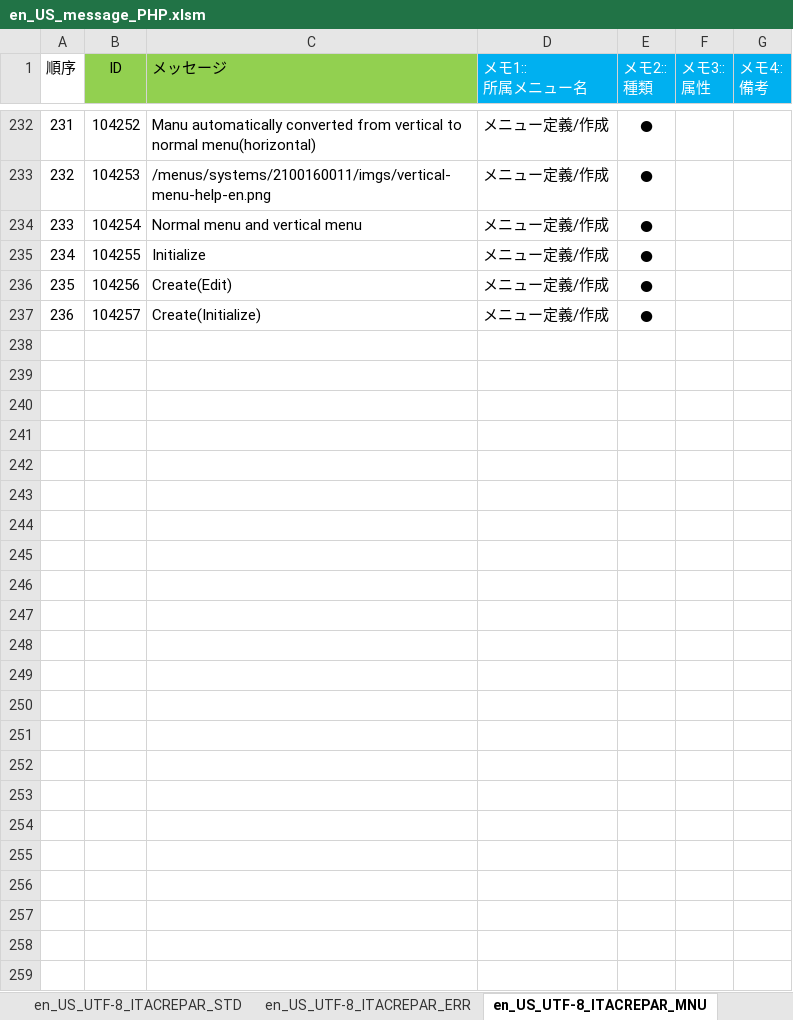
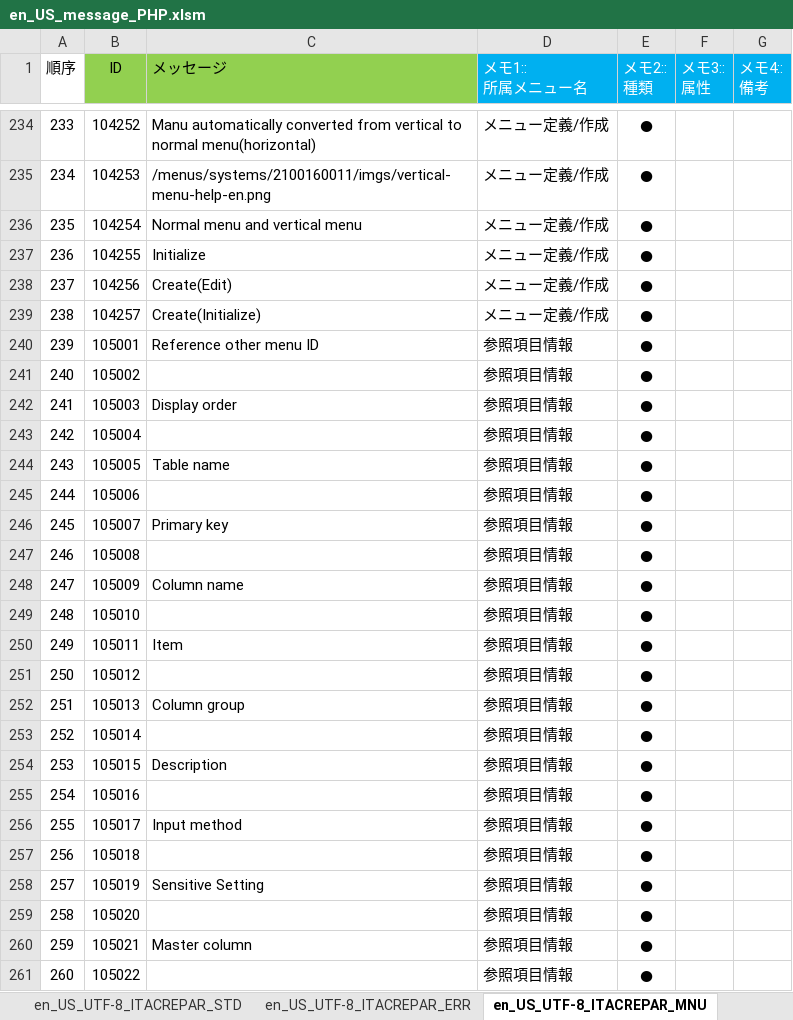
Before and after one commit to exastro-suite/it-automation, an Excel workbook: ky_message_seeds/create_param_menu/en_US_message_PHP.xlsm, sheet en_US_UTF-8_ITACREPAR_MNU, drawn as a sheet; only a part is shown, gaps mark what is left out; values as stored, in another font and other column widths than the file's, no borders; conditional formats not drawn; the diff covers the shown part only; the diff names each change by its address in the sheet, - before the commit and + after, or states it on an @@ line.

```diff
--- a/ky_message_seeds/create_param_menu/en_US_message_PHP.xlsm (sheet en_US_UTF-8_ITACREPAR_MNU)
+++ b/ky_message_seeds/create_param_menu/en_US_message_PHP.xlsm (sheet en_US_UTF-8_ITACREPAR_MNU)
@@ column A (順序) renumbered between rows 72 and 239 @@
+row 240: 239 | 105001 | Reference other menu ID | 参照項目情報 | ●
+row 241: 240 | 105002 |  | 参照項目情報 | ●
+row 242: 241 | 105003 | Display order | 参照項目情報 | ●
+row 243: 242 | 105004 |  | 参照項目情報 | ●
+row 244: 243 | 105005 | Table name | 参照項目情報 | ●
+row 245: 244 | 105006 |  | 参照項目情報 | ●
+row 246: 245 | 105007 | Primary key | 参照項目情報 | ●
+row 247: 246 | 105008 |  | 参照項目情報 | ●
+row 248: 247 | 105009 | Column name | 参照項目情報 | ●
+row 249: 248 | 105010 |  | 参照項目情報 | ●
+row 250: 249 | 105011 | Item | 参照項目情報 | ●
+row 251: 250 | 105012 |  | 参照項目情報 | ●
+row 252: 251 | 105013 | Column group | 参照項目情報 | ●
+row 253: 252 | 105014 |  | 参照項目情報 | ●
+row 254: 253 | 105015 | Description | 参照項目情報 | ●
+row 255: 254 | 105016 |  | 参照項目情報 | ●
+row 256: 255 | 105017 | Input method | 参照項目情報 | ●
+row 257: 256 | 105018 |  | 参照項目情報 | ●
+row 258: 257 | 105019 | Sensitive Setting | 参照項目情報 | ●
+row 259: 258 | 105020 |  | 参照項目情報 | ●
+row 260: 259 | 105021 | Master column | 参照項目情報 | ●
+row 261: 260 | 105022 |  | 参照項目情報 | ●
```
Also changed, not shown: 2 added rows elsewhere in this sheet, sheet en_US_UTF-8_ITACREPAR_ERR, ky_message_seeds/create_param_menu/en_US_message_JS.xlsm, ky_message_seeds/create_param_menu/ja_JP_message_JS.xlsm, 47 other files.
